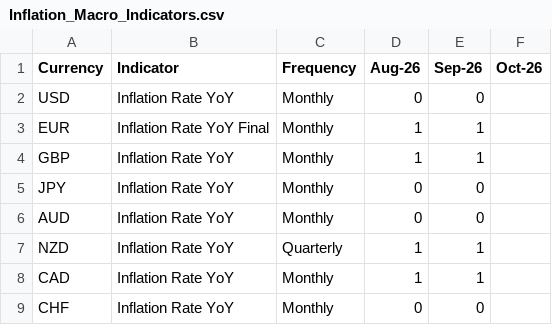
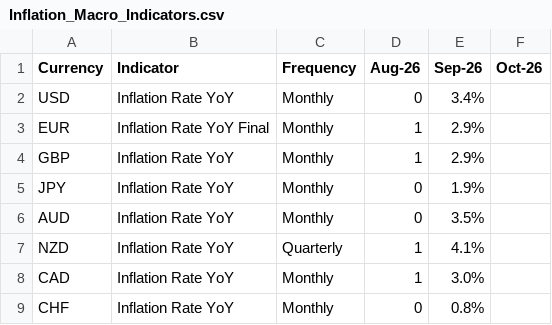
Before and after one commit to jpesmale-one/Macro_Economic_Reporting, a CSV file: data/macro_indicators/Inflation_Macro_Indicators.csv, drawn as a sheet.

```diff
--- a/data/macro_indicators/Inflation_Macro_Indicators.csv
+++ b/data/macro_indicators/Inflation_Macro_Indicators.csv
@@ -1,9 +1,9 @@
 Currency,Indicator,Frequency,Aug-26,Sep-26,Oct-26
-USD,Inflation Rate YoY,Monthly,0,0,
-EUR,Inflation Rate YoY Final,Monthly,1,1,
-GBP,Inflation Rate YoY,Monthly,1,1,
-JPY,Inflation Rate YoY,Monthly,0,0,
-AUD,Inflation Rate YoY,Monthly,0,0,
-NZD,Inflation Rate YoY,Quarterly,1,1,
-CAD,Inflation Rate YoY,Monthly,1,1,
-CHF,Inflation Rate YoY,Monthly,0,0,
+USD,Inflation Rate YoY,Monthly,0,3.4%,
+EUR,Inflation Rate YoY Final,Monthly,1,2.9%,
+GBP,Inflation Rate YoY,Monthly,1,2.9%,
+JPY,Inflation Rate YoY,Monthly,0,1.9%,
+AUD,Inflation Rate YoY,Monthly,0,3.5%,
+NZD,Inflation Rate YoY,Quarterly,1,4.1%,
+CAD,Inflation Rate YoY,Monthly,1,3.0%,
+CHF,Inflation Rate YoY,Monthly,0,0.8%,
```
Also changed, not shown: data/macro_indicators/Employment_Macro_Indicators.csv, data/macro_indicators/Interest_Rate_Macro_Indicators.csv, 12 other files.
